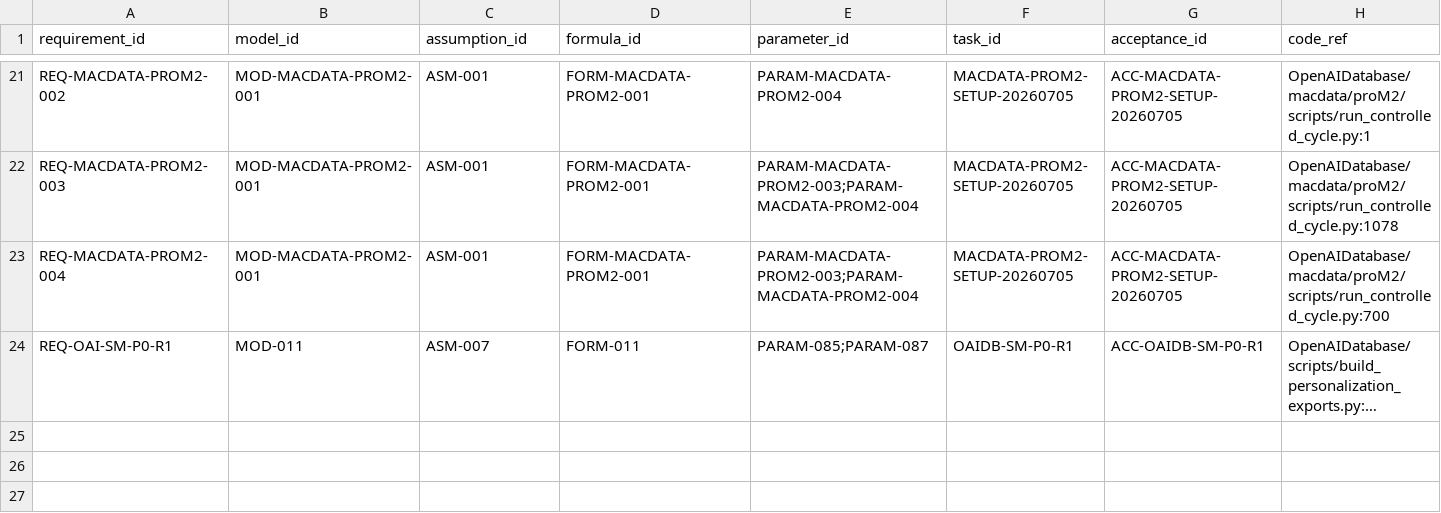
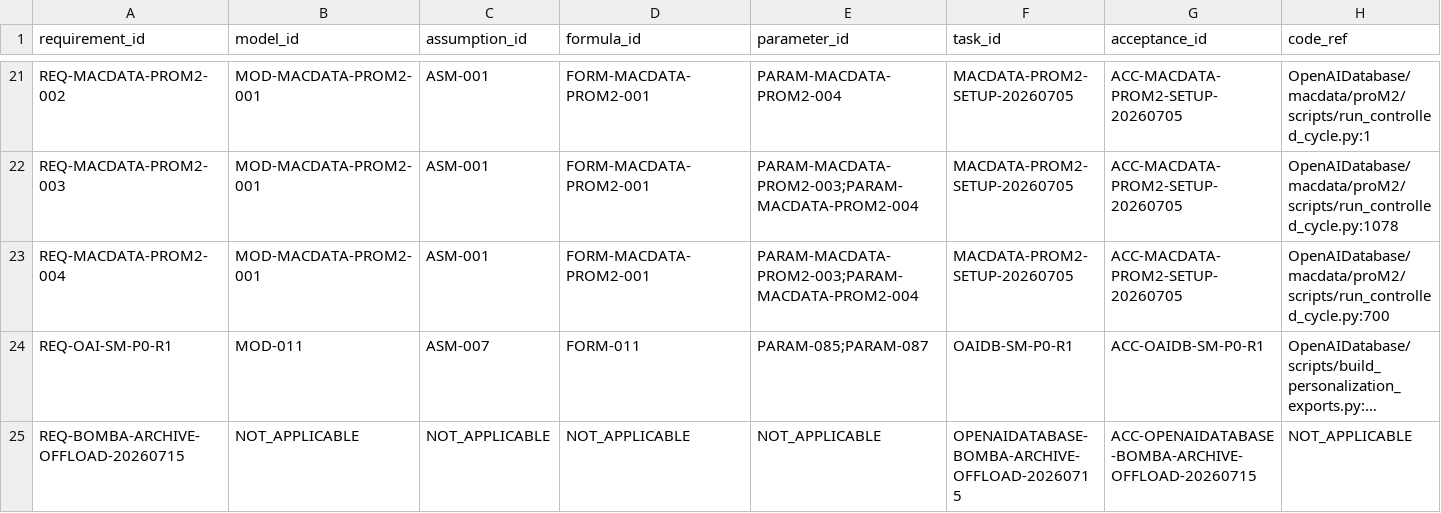
Before and after one commit to LinzeColin/AgentDatabase, a CSV file: OpenAIDatabase/docs/governance/TRACEABILITY_MATRIX.csv, drawn as a sheet; only a part is shown, gaps mark what is left out; long unchanged cells end in …; rows hold the shown columns only; the diff names each change by its address in the sheet, - before the commit and + after, or states it on an @@ line.

```diff
--- a/OpenAIDatabase/docs/governance/TRACEABILITY_MATRIX.csv
+++ b/OpenAIDatabase/docs/governance/TRACEABILITY_MATRIX.csv
+row 25: REQ-BOMBA-ARCHIVE-OFFLOAD-20260715 | NOT_APPLICABLE | NOT_APPLICABLE | NOT_APPLICABLE | NOT_APPLICABLE | OPENAIDATABASE-BOMBA-ARCHIVE-OFFLOAD-20260715 | ACC-OPENAIDATABASE-BOMBA-ARCHIVE-OFFLOAD-20260715 | NOT_APPLICABLE
```
Also changed, not shown: 6 other files.
